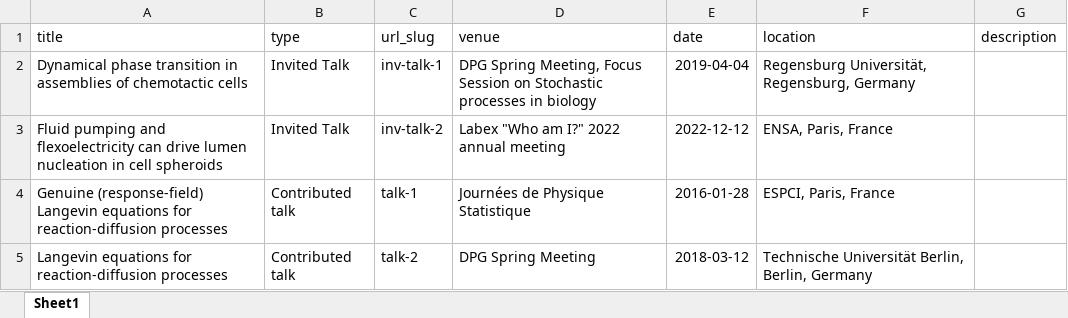
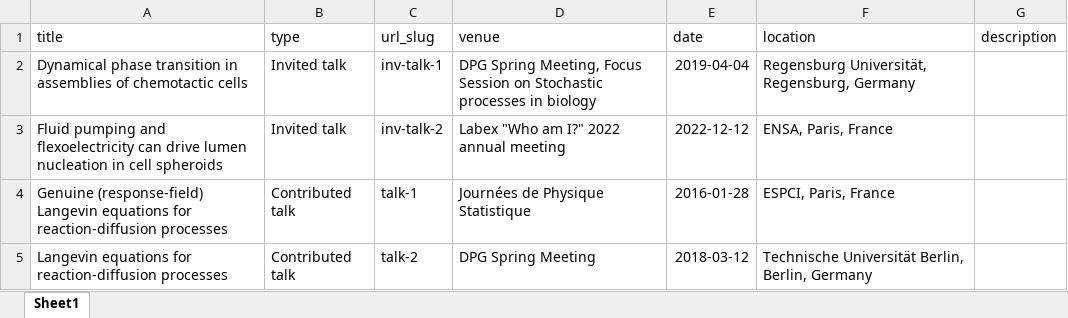
Before and after one commit to charlieduclut/charlieduclut.github.io, an Excel workbook: markdown_generator/talks.xlsx, sheet Sheet1, drawn as a sheet; only a part is shown; values as stored, in another font and other column widths than the file's, no borders; the diff names each change by its address in the sheet, - before the commit and + after, or states it on an @@ line.

Commit message:
Talk is not talk...

```diff
--- a/markdown_generator/talks.xlsx (sheet Sheet1)
+++ b/markdown_generator/talks.xlsx (sheet Sheet1)
-B2:B3 (type): Invited Talk
+B2:B3 (type): Invited talk
```
Also changed, not shown: 7 other files.
